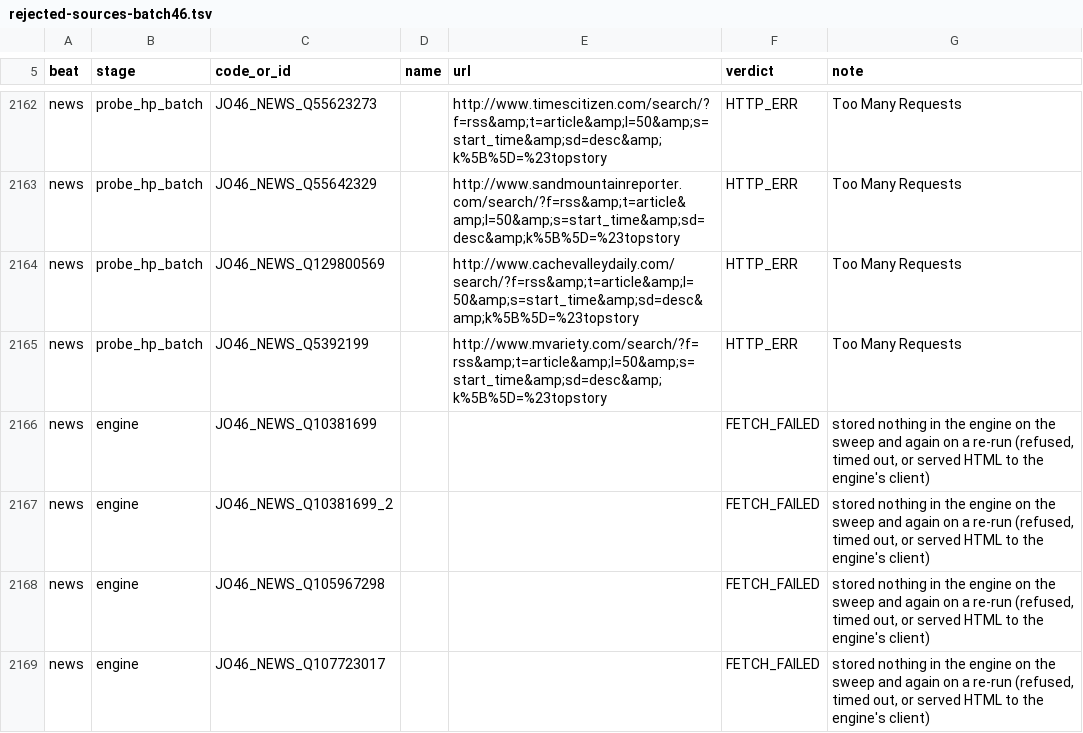
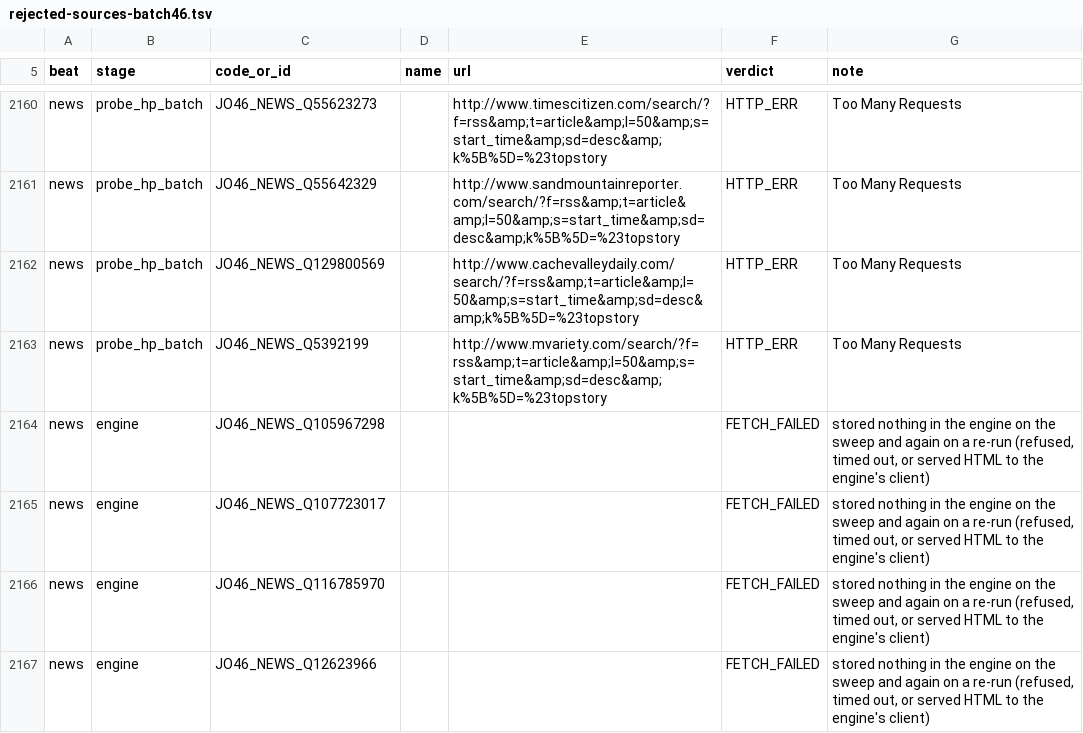
Before and after one commit to rayanchl/JapanOSINT, a TSV file: docs/rejected-sources-batch46.tsv, drawn as a sheet; only a part is shown, gaps mark what is left out; the shorter side is filled out with more unchanged rows; the diff covers the shown part only; the diff names each change by its address in the sheet, - before the commit and + after, or states it on an @@ line.

```diff
--- a/docs/rejected-sources-batch46.tsv
+++ b/docs/rejected-sources-batch46.tsv
-row 2166: news | engine | JO46_NEWS_Q10381699 |  |  | FETCH_FAILED | stored nothing in the engine on the sweep and again on a re-run (refused, timed out, or served HTML to the engine's client)
-row 2167: news | engine | JO46_NEWS_Q10381699_2 |  |  | FETCH_FAILED | stored nothing in the engine on the sweep and again on a re-run (refused, timed out, or served HTML to the engine's client)
```
Also changed, not shown: 26 removed rows elsewhere in this file, docs/rejected-sources-batch44.tsv, docs/verified-sources-batch44.tsv, 21 other files.
